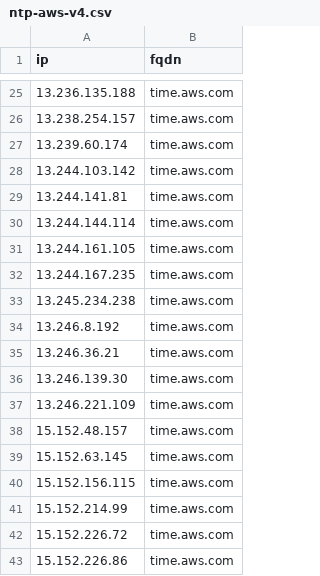
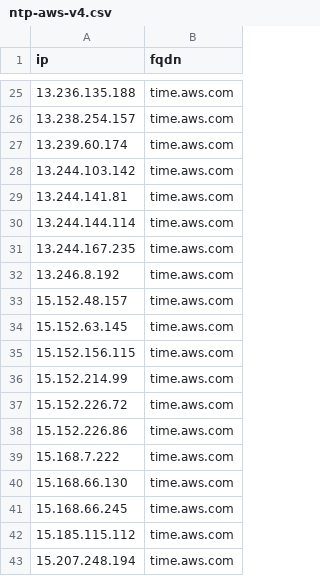
Before and after one commit to k0jir0900/nexus, a CSV file: ntp-finder/providers/ntp-aws-v4.csv, drawn as a sheet; only a part is shown, gaps mark what is left out; the shorter side is filled out with more unchanged rows.

```diff
--- a/ntp-finder/providers/ntp-aws-v4.csv
+++ b/ntp-finder/providers/ntp-aws-v4.csv
@@ -30,9 +30,4 @@ ip,fqdn
 13.244.144.114,time.aws.com
-13.244.161.105,time.aws.com
 13.244.167.235,time.aws.com
-13.245.234.238,time.aws.com
 13.246.8.192,time.aws.com
-13.246.36.21,time.aws.com
-13.246.139.30,time.aws.com
-13.246.221.109,time.aws.com
 15.152.48.157,time.aws.com
```
Also changed, not shown: ntp-finder/ntp-all-v4.csv, ntp-finder/providers/ntp-apple-v4.csv, 12 other files.
